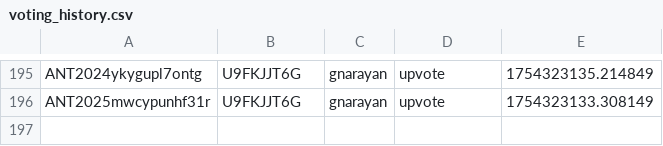
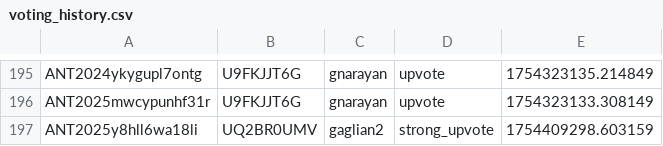
Before and after one commit to VTDA-Group/antares-filter-slackbots, a CSV file: data/LAISS_anomalies/voting_history.csv, drawn as a sheet; only a part is shown, gaps mark what is left out.

```diff
--- a/data/LAISS_anomalies/voting_history.csv
+++ b/data/LAISS_anomalies/voting_history.csv
@@ -196 +196,2 @@ ANT2024ykygupl7ontg,U9FKJJT6G,gnarayan,upvote,1754323135.214849
 ANT2025mwcypunhf31r,U9FKJJT6G,gnarayan,upvote,1754323133.308149
+ANT2025y8hll6wa18li,UQ2BR0UMV,gaglian2,strong_upvote,1754409298.603159
```
Also changed, not shown: 1 other file.
